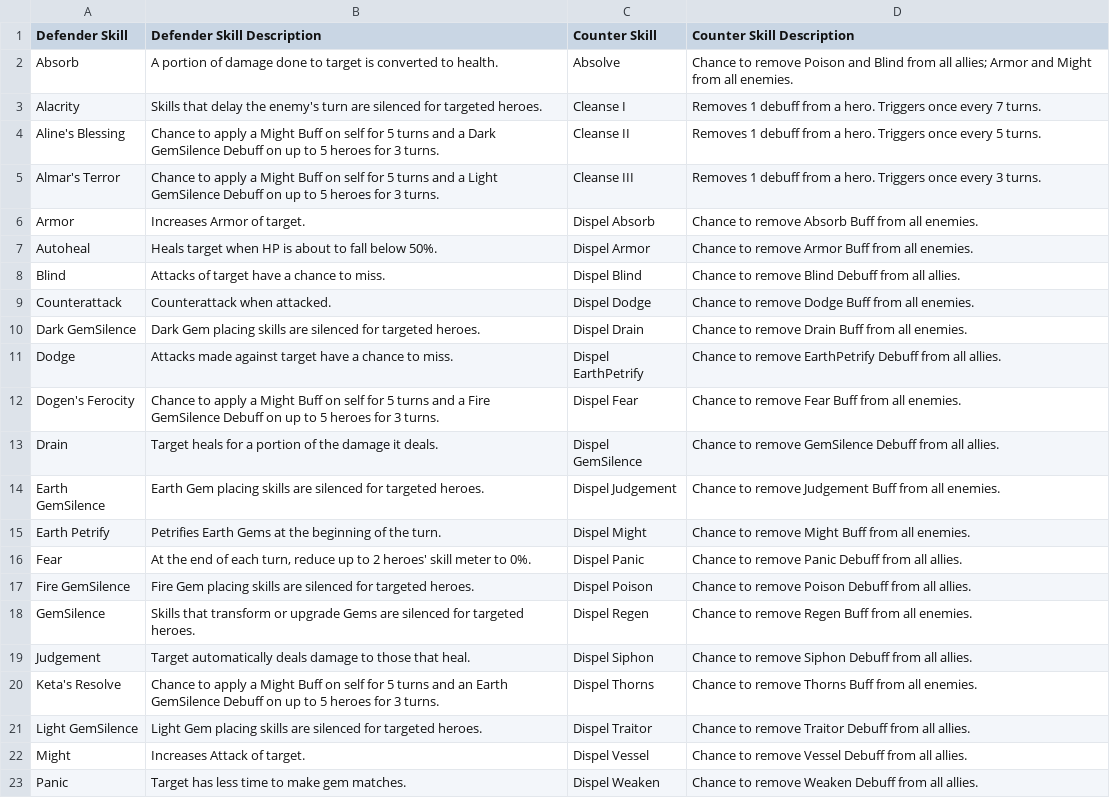
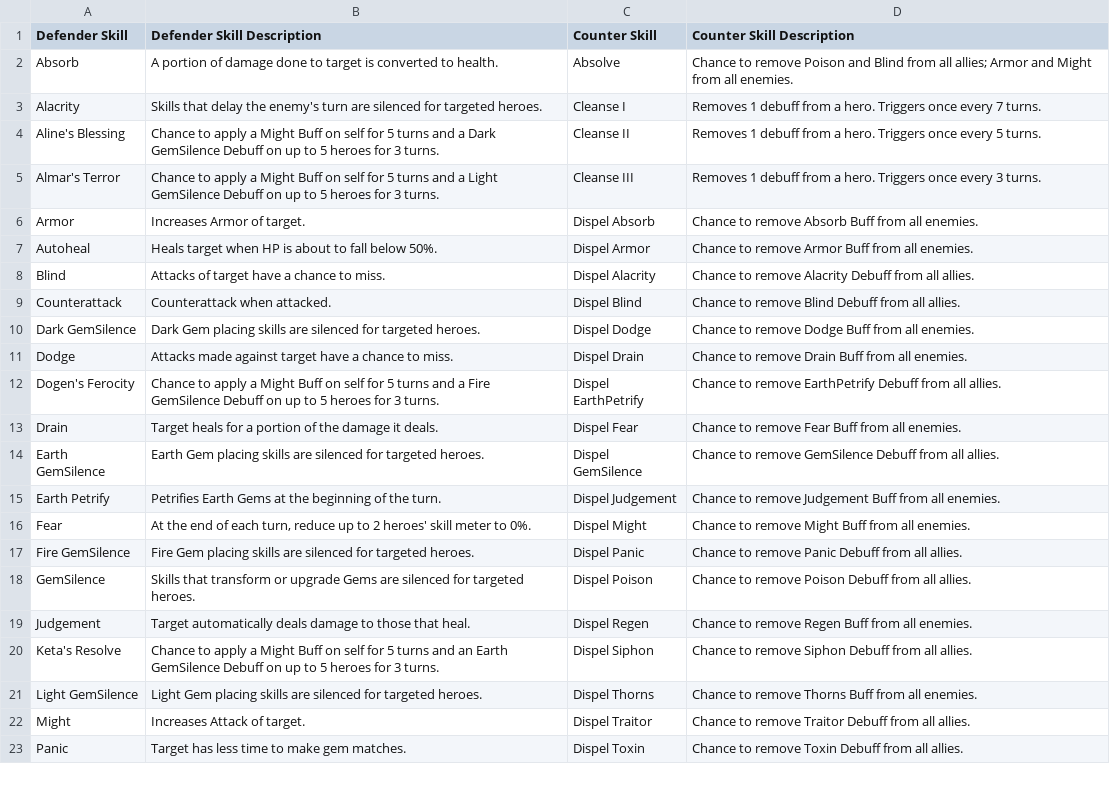
Before and after one commit to giero/LGoH-deck-suggester, a TSV file: data/heroes_skills.tsv, drawn as a sheet; only a part is shown; the diff covers the shown part only.

```diff
--- a/data/heroes_skills.tsv
+++ b/data/heroes_skills.tsv
@@ -7,17 +7,17 @@ Armor	Increases Armor of target.	Dispel Absorb	Chance to remove Absorb Buff from
 Autoheal	Heals target when HP is about to fall below 50%.	Dispel Armor	Chance to remove Armor Buff from all enemies.
-Blind	Attacks of target have a chance to miss.	Dispel Blind	Chance to remove Blind Debuff from all allies.
-Counterattack	Counterattack when attacked.	Dispel Dodge	Chance to remove Dodge Buff from all enemies.
-Dark GemSilence	Dark Gem placing skills are silenced for targeted heroes.	Dispel Drain	Chance to remove Drain Buff from all enemies.
-Dodge	Attacks made against target have a chance to miss.	Dispel EarthPetrify	Chance to remove EarthPetrify Debuff from all allies.
-Dogen's Ferocity	Chance to apply a Might Buff on self for 5 turns and a Fire GemSilence Debuff on up to 5 heroes for 3 turns.	Dispel Fear	Chance to remove Fear Buff from all enemies.
-Drain	Target heals for a portion of the damage it deals.	Dispel GemSilence	Chance to remove GemSilence Debuff from all allies.
-Earth GemSilence	Earth Gem placing skills are silenced for targeted heroes.	Dispel Judgement	Chance to remove Judgement Buff from all enemies.
-Earth Petrify	Petrifies Earth Gems at the beginning of the turn.	Dispel Might	Chance to remove Might Buff from all enemies.
-Fear	At the end of each turn, reduce up to 2 heroes' skill meter to 0%.	Dispel Panic	Chance to remove Panic Debuff from all allies.
-Fire GemSilence	Fire Gem placing skills are silenced for targeted heroes.	Dispel Poison	Chance to remove Poison Debuff from all allies.
-GemSilence	Skills that transform or upgrade Gems are silenced for targeted heroes.	Dispel Regen	Chance to remove Regen Buff from all enemies.
-Judgement	Target automatically deals damage to those that heal.	Dispel Siphon	Chance to remove Siphon Debuff from all allies.
-Keta's Resolve	Chance to apply a Might Buff on self for 5 turns and an Earth GemSilence Debuff on up to 5 heroes for 3 turns.	Dispel Thorns	Chance to remove Thorns Buff from all enemies.
-Light GemSilence	Light Gem placing skills are silenced for targeted heroes.	Dispel Traitor	Chance to remove Traitor Debuff from all allies.
-Might	Increases Attack of target.	Dispel Vessel	Chance to remove Vessel Debuff from all allies.
-Panic	Target has less time to make gem matches.	Dispel Weaken	Chance to remove Weaken Debuff from all allies.
+Blind	Attacks of target have a chance to miss.	Dispel Alacrity	Chance to remove Alacrity Debuff from all allies.
+Counterattack	Counterattack when attacked.	Dispel Blind	Chance to remove Blind Debuff from all allies.
+Dark GemSilence	Dark Gem placing skills are silenced for targeted heroes.	Dispel Dodge	Chance to remove Dodge Buff from all enemies.
+Dodge	Attacks made against target have a chance to miss.	Dispel Drain	Chance to remove Drain Buff from all enemies.
+Dogen's Ferocity	Chance to apply a Might Buff on self for 5 turns and a Fire GemSilence Debuff on up to 5 heroes for 3 turns.	Dispel EarthPetrify	Chance to remove EarthPetrify Debuff from all allies.
+Drain	Target heals for a portion of the damage it deals.	Dispel Fear	Chance to remove Fear Buff from all enemies.
+Earth GemSilence	Earth Gem placing skills are silenced for targeted heroes.	Dispel GemSilence	Chance to remove GemSilence Debuff from all allies.
+Earth Petrify	Petrifies Earth Gems at the beginning of the turn.	Dispel Judgement	Chance to remove Judgement Buff from all enemies.
+Fear	At the end of each turn, reduce up to 2 heroes' skill meter to 0%.	Dispel Might	Chance to remove Might Buff from all enemies.
+Fire GemSilence	Fire Gem placing skills are silenced for targeted heroes.	Dispel Panic	Chance to remove Panic Debuff from all allies.
+GemSilence	Skills that transform or upgrade Gems are silenced for targeted heroes.	Dispel Poison	Chance to remove Poison Debuff from all allies.
+Judgement	Target automatically deals damage to those that heal.	Dispel Regen	Chance to remove Regen Buff from all enemies.
+Keta's Resolve	Chance to apply a Might Buff on self for 5 turns and an Earth GemSilence Debuff on up to 5 heroes for 3 turns.	Dispel Siphon	Chance to remove Siphon Debuff from all allies.
+Light GemSilence	Light Gem placing skills are silenced for targeted heroes.	Dispel Thorns	Chance to remove Thorns Buff from all enemies.
+Might	Increases Attack of target.	Dispel Traitor	Chance to remove Traitor Debuff from all allies.
+Panic	Target has less time to make gem matches.	Dispel Toxin	Chance to remove Toxin Debuff from all allies.
```
Also changed, not shown: 1 added row and 10 edited cells elsewhere in this file, data/heroes_all.tsv, 6 other files.
